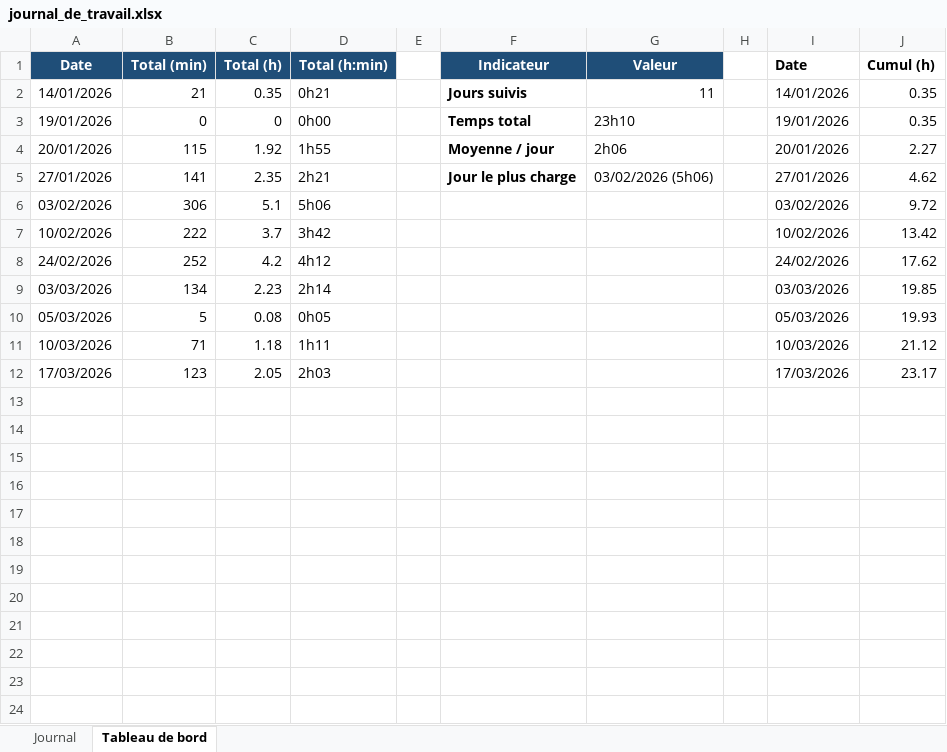
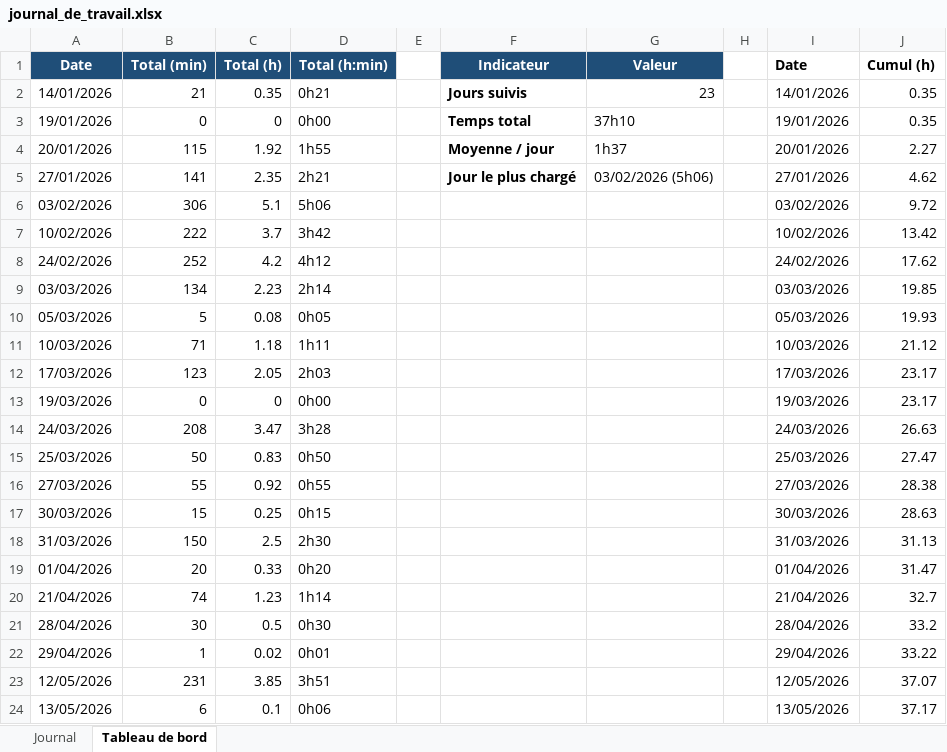
Before and after one commit to marPages13/Je-donne-ou-je-prete, an Excel workbook: Doc/journal_de_travail.xlsx, sheet Tableau de bord, drawn as a sheet; values as stored, in another font and other column widths than the file's, no borders; charts and pictures not drawn; the diff names each change by its address in the sheet, - before the commit and + after, or states it on an @@ line.

```diff
--- a/Doc/journal_de_travail.xlsx (sheet Tableau de bord)
+++ b/Doc/journal_de_travail.xlsx (sheet Tableau de bord)
-G2 (Valeur): 11
+G2 (Valeur): 23
-G3 (Valeur): 23h10
+G3 (Valeur): 37h10
-G4 (Valeur): 2h06
+G4 (Valeur): 1h37
-F5 (Indicateur): Jour le plus charge
+F5 (Indicateur): Jour le plus chargé
+row 13: 19/03/2026 | 0 | 0 | 0h00 |  |  |  |  | 19/03/2026 | 23.17
+row 14: 24/03/2026 | 208 | 3.47 | 3h28 |  |  |  |  | 24/03/2026 | 26.63
+row 15: 25/03/2026 | 50 | 0.83 | 0h50 |  |  |  |  | 25/03/2026 | 27.47
+row 16: 27/03/2026 | 55 | 0.92 | 0h55 |  |  |  |  | 27/03/2026 | 28.38
+row 17: 30/03/2026 | 15 | 0.25 | 0h15 |  |  |  |  | 30/03/2026 | 28.63
+row 18: 31/03/2026 | 150 | 2.5 | 2h30 |  |  |  |  | 31/03/2026 | 31.13
+row 19: 01/04/2026 | 20 | 0.33 | 0h20 |  |  |  |  | 01/04/2026 | 31.47
+row 20: 21/04/2026 | 74 | 1.23 | 1h14 |  |  |  |  | 21/04/2026 | 32.7
+row 21: 28/04/2026 | 30 | 0.5 | 0h30 |  |  |  |  | 28/04/2026 | 33.2
+row 22: 29/04/2026 | 1 | 0.02 | 0h01 |  |  |  |  | 29/04/2026 | 33.22
+row 23: 12/05/2026 | 231 | 3.85 | 3h51 |  |  |  |  | 12/05/2026 | 37.07
+row 24: 13/05/2026 | 6 | 0.1 | 0h06 |  |  |  |  | 13/05/2026 | 37.17
```
Also changed, not shown: sheet Journal, charts or pictures, 5 other files.
